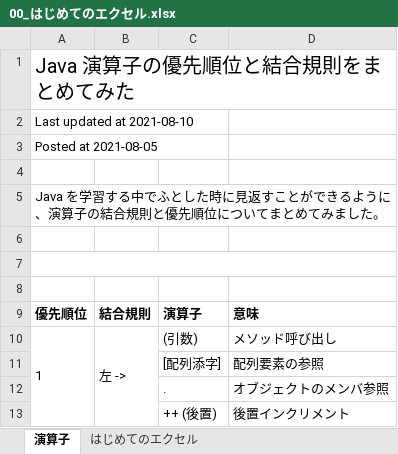
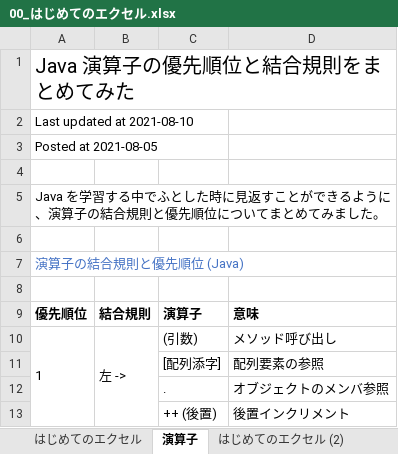
Before and after one commit to RyousukeOzutsumi/excel, an Excel workbook: 00_はじめてのエクセル.xlsx, sheet 演算子, drawn as a sheet; only a part is shown; values as stored, in another font and other column widths than the file's, no borders; the diff names each change by its address in the sheet, - before the commit and + after, or states it on an @@ line.

```diff
--- a/00_はじめてのエクセル.xlsx (sheet 演算子)
+++ b/00_はじめてのエクセル.xlsx (sheet 演算子)
+sheet tab: はじめてのエクセル (2)
@@ sheet tab order changed: はじめてのエクセル | 演算子 | はじめてのエクセル (2) @@
-A7: (empty)
+A7: 演算子の結合規則と優先順位 (Java)
```
Also changed, not shown: sheet はじめてのエクセル, charts or pictures.
